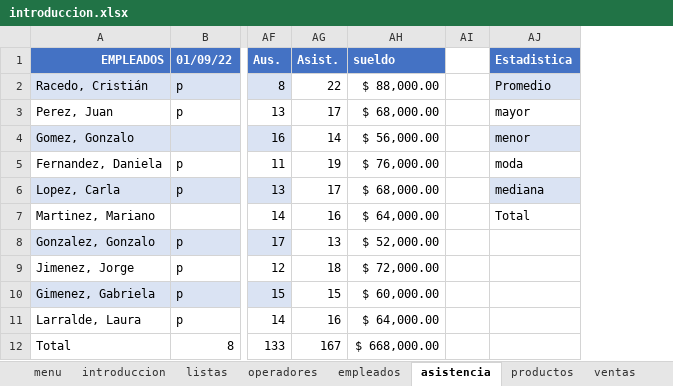
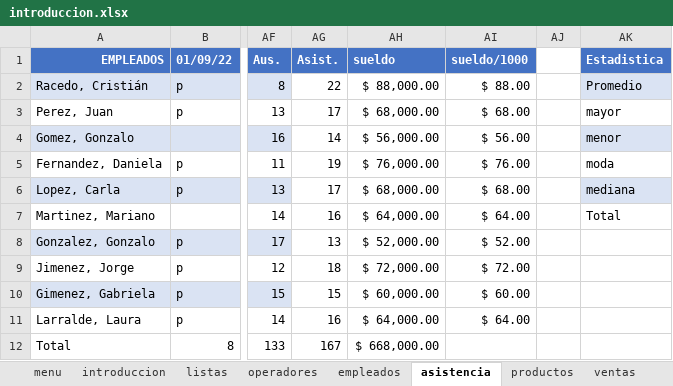
Before and after one commit to C215714N/EducacionIT, an Excel workbook: introduccion.xlsx, sheet asistencia, drawn as a sheet; only a part is shown, gaps mark what is left out; values as stored, in another font and other column widths than the file's, no borders; charts and pictures and table styles not drawn; the diff names each change by its address in the sheet, - before the commit and + after, or states it on an @@ line.

```diff
--- a/introduccion.xlsx (sheet asistencia)
+++ b/introduccion.xlsx (sheet asistencia)
+column AI (sueldo/1000), rows 2-11: $ 88.00 | $ 68.00 | $ 56.00 | $ 76.00 | $ 68.00 | $ 64.00 | $ 52.00 | $ 72.00 | $ 60.00 | $ 64.00
```
Also changed, not shown: sheet ventas, sheet empleados, other sheet tabs, formulas that keep their value, charts or pictures.
